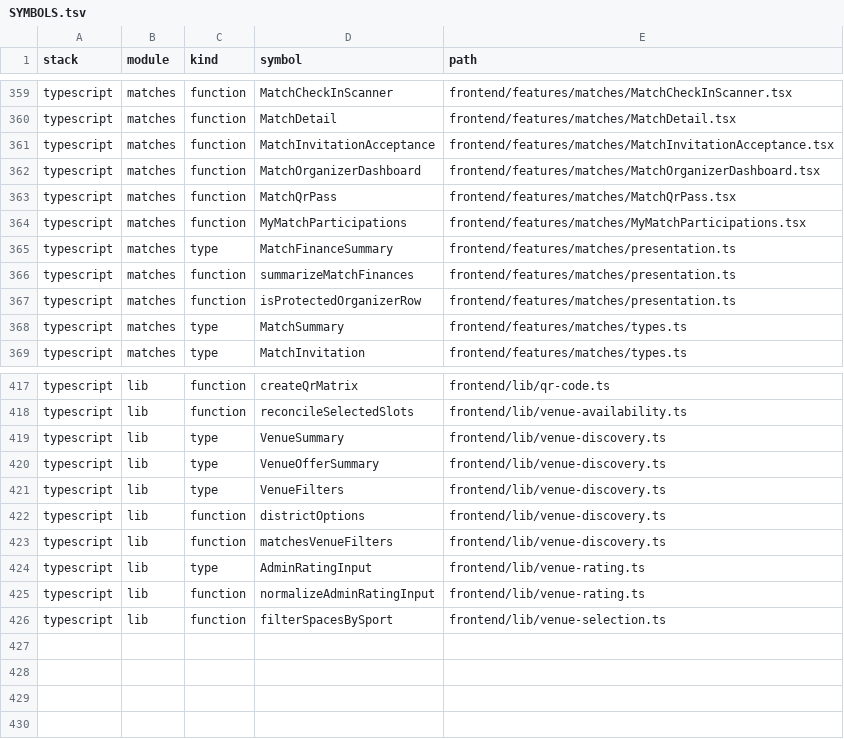
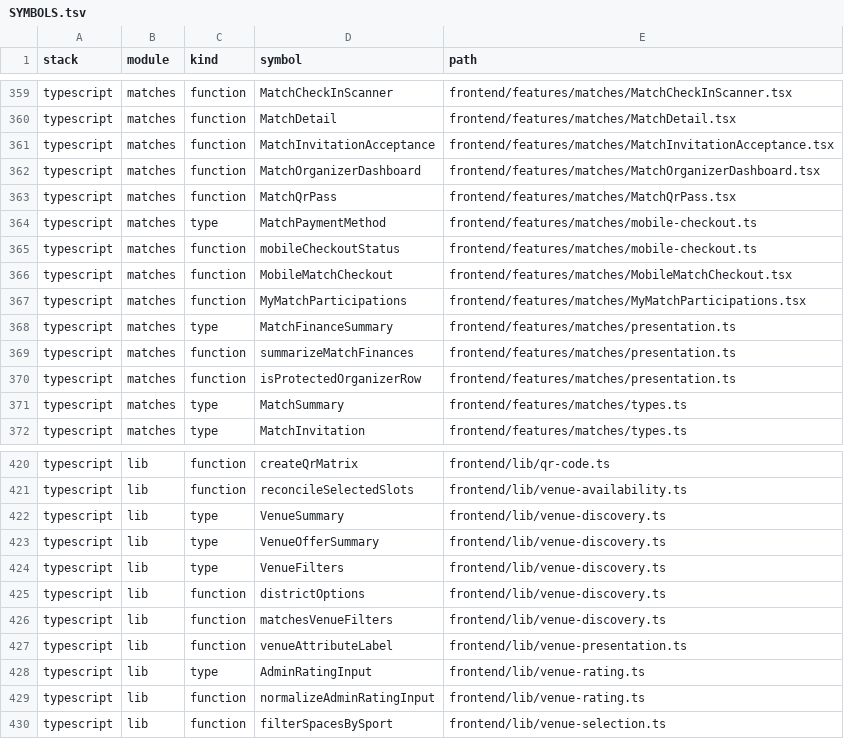
Before and after one commit to JesusMorales25/pulso-piura-platform, a TSV file: docs/code-index/SYMBOLS.tsv, drawn as a sheet; only a part is shown, gaps mark what is left out.

```diff
--- a/docs/code-index/SYMBOLS.tsv
+++ b/docs/code-index/SYMBOLS.tsv
@@ -363,2 +363,5 @@ typescript	matches	function	MatchOrganizerDashboard	frontend/features/matches/Ma
 typescript	matches	function	MatchQrPass	frontend/features/matches/MatchQrPass.tsx
+typescript	matches	type	MatchPaymentMethod	frontend/features/matches/mobile-checkout.ts
+typescript	matches	function	mobileCheckoutStatus	frontend/features/matches/mobile-checkout.ts
+typescript	matches	function	MobileMatchCheckout	frontend/features/matches/MobileMatchCheckout.tsx
 typescript	matches	function	MyMatchParticipations	frontend/features/matches/MyMatchParticipations.tsx
@@ -423,2 +426,3 @@ typescript	lib	function	districtOptions	frontend/lib/venue-discovery.ts
 typescript	lib	function	matchesVenueFilters	frontend/lib/venue-discovery.ts
+typescript	lib	function	venueAttributeLabel	frontend/lib/venue-presentation.ts
 typescript	lib	type	AdminRatingInput	frontend/lib/venue-rating.ts
```
Also changed, not shown: docs/code-index/DOCUMENTATION.tsv, docs/code-index/FILES.tsv, 12 other files.
